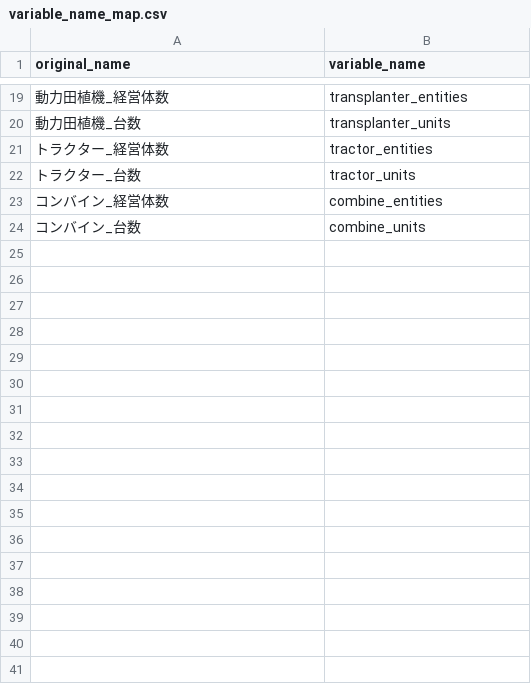
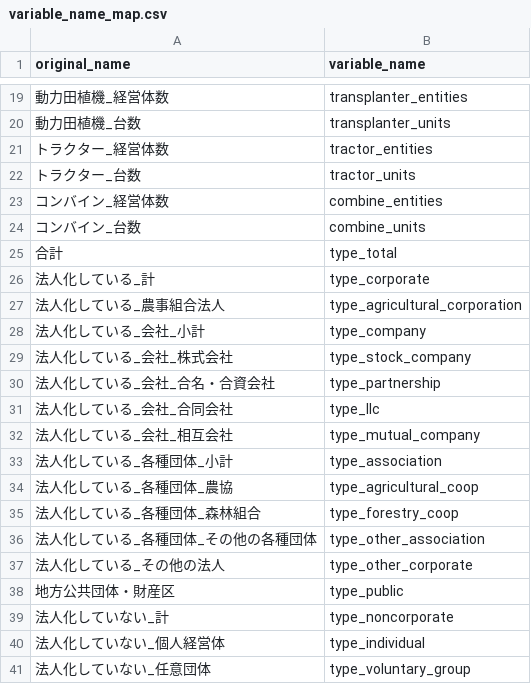
Before and after one commit to oyamadashin/miyagi-village-analysis, a CSV file: data/processed/variable_name_map.csv, drawn as a sheet; only a part is shown, gaps mark what is left out; the diff names each change by its address in the sheet, - before the commit and + after, or states it on an @@ line.

```diff
--- a/data/processed/variable_name_map.csv
+++ b/data/processed/variable_name_map.csv
+row 25: 合計 | type_total
+row 26: 法人化している_計 | type_corporate
+row 27: 法人化している_農事組合法人 | type_agricultural_corporation
+row 28: 法人化している_会社_小計 | type_company
+row 29: 法人化している_会社_株式会社 | type_stock_company
+row 30: 法人化している_会社_合名・合資会社 | type_partnership
+row 31: 法人化している_会社_合同会社 | type_llc
+row 32: 法人化している_会社_相互会社 | type_mutual_company
+row 33: 法人化している_各種団体_小計 | type_association
+row 34: 法人化している_各種団体_農協 | type_agricultural_coop
+row 35: 法人化している_各種団体_森林組合 | type_forestry_coop
+row 36: 法人化している_各種団体_その他の各種団体 | type_other_association
+row 37: 法人化している_その他の法人 | type_other_corporate
+row 38: 地方公共団体・財産区 | type_public
+row 39: 法人化していない_計 | type_noncorporate
+row 40: 法人化していない_個人経営体 | type_individual
+row 41: 法人化していない_任意団体 | type_voluntary_group
```
Also changed, not shown: 5 other files.
